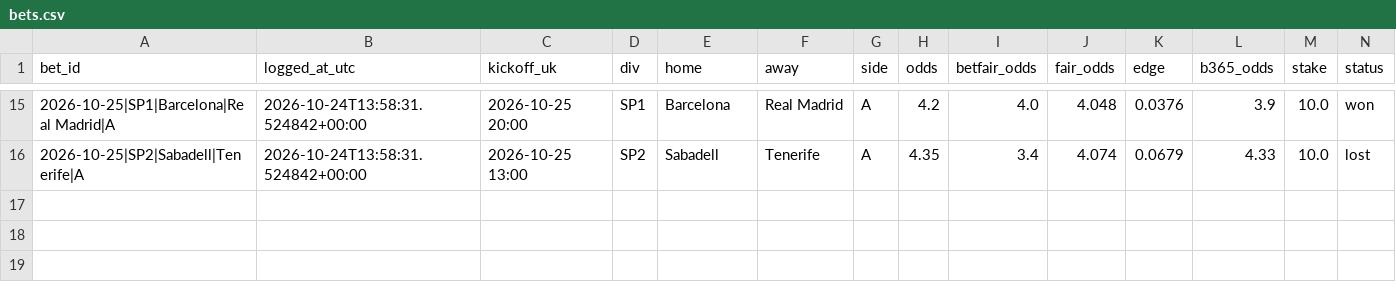
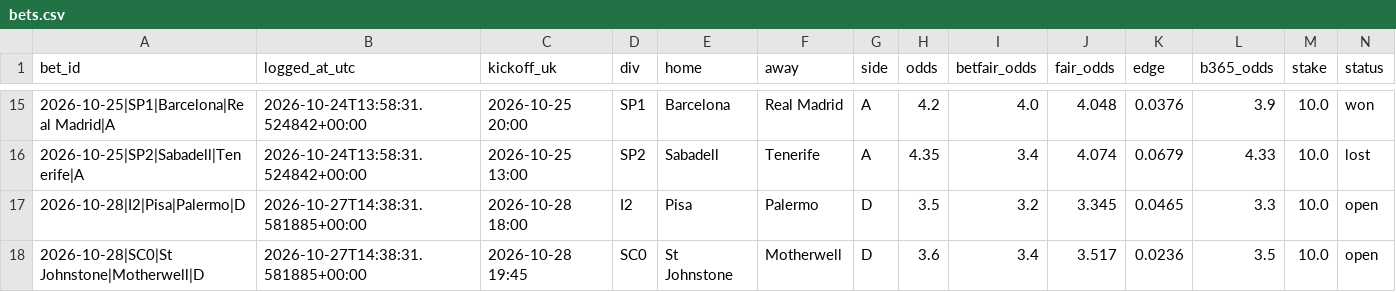
Before and after one commit to ryofencellc-collab/CLAUDE, a CSV file: paper/bets.csv, drawn as a sheet; only a part is shown, gaps mark what is left out; rows hold the shown columns only; the diff names each change by its address in the sheet, - before the commit and + after, or states it on an @@ line.

```diff
--- a/paper/bets.csv
+++ b/paper/bets.csv
+row 17: 2026-10-28|I2|Pisa|Palermo|D | 2026-10-27T14:38:31.581885+00:00 | 2026-10-28 18:00 | I2 | Pisa | Palermo | D | 3.5 | 3.2 | 3.345 | 0.0465 | 3.3 | 10.0 | open
+row 18: 2026-10-28|SC0|St Johnstone|Motherwell|D | 2026-10-27T14:38:31.581885+00:00 | 2026-10-28 19:45 | SC0 | St Johnstone | Motherwell | D | 3.6 | 3.4 | 3.517 | 0.0236 | 3.5 | 10.0 | open
```
Also changed, not shown: 1 other file.
